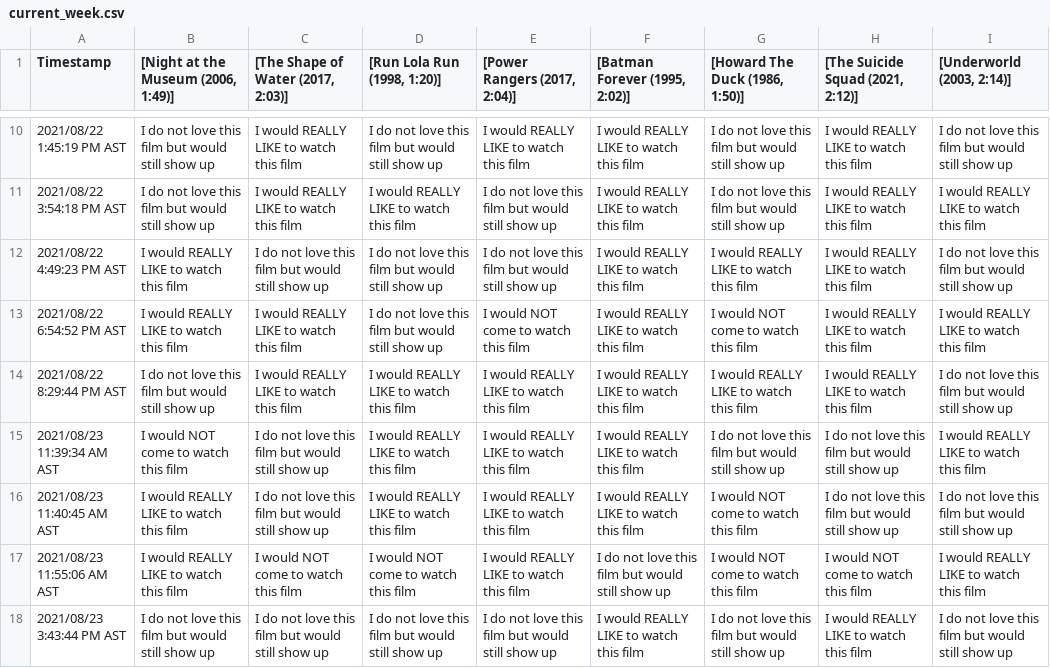
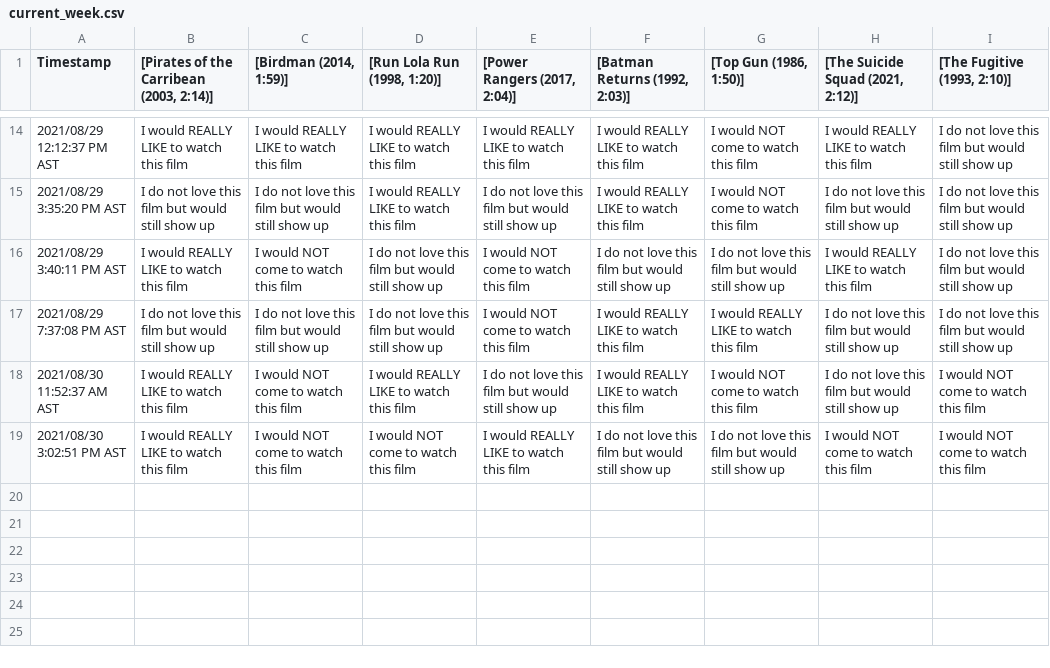
Before and after one commit to JCSzamosi/MovieNight, a CSV file: data/current_week.csv, drawn as a sheet; only a part is shown, gaps mark what is left out; removed rows and columns are numbered as before the commit, all else as after; the diff covers the shown part only; the diff names each change by its address in the sheet, - before the commit and + after, or states it on an @@ line.

```diff
--- a/data/current_week.csv
+++ b/data/current_week.csv
-B1: [Night at the Museum (2006, 1:49)]
+B1: [Pirates of the Carribean (2003, 2:14)]
-C1: [The Shape of Water (2017, 2:03)]
+C1: [Birdman (2014, 1:59)]
-F1: [Batman Forever (1995, 2:02)]
+F1: [Batman Returns (1992, 2:03)]
-G1: [Howard The Duck (1986, 1:50)]
+G1: [Top Gun (1986, 1:50)]
-I1: [Underworld (2003, 2:14)]
+I1: [The Fugitive (1993, 2:10)]
-A14 (Timestamp): 2021/08/22 1:45:19 PM AST
+A14 (Timestamp): 2021/08/29 12:12:37 PM AST
-B14: I do not love this film but would still show up
+B14: I would REALLY LIKE to watch this film
-D14 ([Run Lola Run (1998, 1:20)]): I do not love this film but would still show up
+D14 ([Run Lola Run (1998, 1:20)]): I would REALLY LIKE to watch this film
-G14 ([Top Gun (1986, 1:50)]): I do not love this film but would still show up
+G14 ([Top Gun (1986, 1:50)]): I would NOT come to watch this film
-row 11: 2021/08/22 3:54:18 PM AST | I do not love this film but would still show up | I would REALLY LIKE to watch this film | I would REALLY LIKE to watch this film | I do not love this film but would still show up | I would REALLY LIKE to watch this film | I do not love this film but would still show up | I would REALLY LIKE to watch this film | I would REALLY LIKE to watch this film
-A15 (Timestamp): 2021/08/22 4:49:23 PM AST
+A15 (Timestamp): 2021/08/29 3:35:20 PM AST
-B15: I would REALLY LIKE to watch this film
+B15: I do not love this film but would still show up
-D15 ([Run Lola Run (1998, 1:20)]): I do not love this film but would still show up
+D15 ([Run Lola Run (1998, 1:20)]): I would REALLY LIKE to watch this film
-G15 ([Top Gun (1986, 1:50)]): I would REALLY LIKE to watch this film
+G15 ([Top Gun (1986, 1:50)]): I would NOT come to watch this film
-H15 ([The Suicide Squad (2021, 2:12)]): I would REALLY LIKE to watch this film
+H15 ([The Suicide Squad (2021, 2:12)]): I do not love this film but would still show up
-A16 (Timestamp): 2021/08/22 6:54:52 PM AST
+A16 (Timestamp): 2021/08/29 3:40:11 PM AST
-C16 ([Birdman (2014, 1:59)]): I would REALLY LIKE to watch this film
+C16 ([Birdman (2014, 1:59)]): I would NOT come to watch this film
-F16 ([Batman Returns (1992, 2:03)]): I would REALLY LIKE to watch this film
+F16 ([Batman Returns (1992, 2:03)]): I do not love this film but would still show up
-G16 ([Top Gun (1986, 1:50)]): I would NOT come to watch this film
+G16 ([Top Gun (1986, 1:50)]): I do not love this film but would still show up
-I16 ([The Fugitive (1993, 2:10)]): I would REALLY LIKE to watch this film
+I16 ([The Fugitive (1993, 2:10)]): I do not love this film but would still show up
-A17 (Timestamp): 2021/08/22 8:29:44 PM AST
+A17 (Timestamp): 2021/08/29 7:37:08 PM AST
-C17 ([Birdman (2014, 1:59)]): I would REALLY LIKE to watch this film
+C17 ([Birdman (2014, 1:59)]): I do not love this film but would still show up
-D17 ([Run Lola Run (1998, 1:20)]): I would REALLY LIKE to watch this film
+D17 ([Run Lola Run (1998, 1:20)]): I do not love this film but would still show up
-E17 ([Power Rangers (2017, 2:04)]): I would REALLY LIKE to watch this film
+E17 ([Power Rangers (2017, 2:04)]): I would NOT come to watch this film
-H17 ([The Suicide Squad (2021, 2:12)]): I would REALLY LIKE to watch this film
+H17 ([The Suicide Squad (2021, 2:12)]): I do not love this film but would still show up
-row 15: 2021/08/23 11:39:34 AM AST | I would NOT come to watch this film | I do not love this film but would still show up | I would REALLY LIKE to watch this film | I would REALLY LIKE to watch this film | I would REALLY LIKE to watch this film | I do not love this film but would still show up | I do not love this film but would still show up | I would REALLY LIKE to watch this film
-A18 (Timestamp): 2021/08/23 11:40:45 AM AST
+A18 (Timestamp): 2021/08/30 11:52:37 AM AST
-C18 ([Birdman (2014, 1:59)]): I do not love this film but would still show up
+C18 ([Birdman (2014, 1:59)]): I would NOT come to watch this film
-E18 ([Power Rangers (2017, 2:04)]): I would REALLY LIKE to watch this film
+E18 ([Power Rangers (2017, 2:04)]): I do not love this film but would still show up
-I18 ([The Fugitive (1993, 2:10)]): I do not love this film but would still show up
+I18 ([The Fugitive (1993, 2:10)]): I would NOT come to watch this film
-A19 (Timestamp): 2021/08/23 11:55:06 AM AST
+A19 (Timestamp): 2021/08/30 3:02:51 PM AST
-G19 ([Top Gun (1986, 1:50)]): I would NOT come to watch this film
+G19 ([Top Gun (1986, 1:50)]): I do not love this film but would still show up
-I19 ([The Fugitive (1993, 2:10)]): I would REALLY LIKE to watch this film
+I19 ([The Fugitive (1993, 2:10)]): I would NOT come to watch this film
-row 18: 2021/08/23 3:43:44 PM AST | I do not love this film but would still show up | I do not love this film but would still show up | I do not love this film but would still show up | I do not love this film but would still show up | I would REALLY LIKE to watch this film | I do not love this film but would still show up | I would REALLY LIKE to watch this film | I do not love this film but would still show up
```
Also changed, not shown: 6 added rows, 2 removed rows and 22 edited cells elsewhere in this file, data/current_movies.csv, 3 other files.
